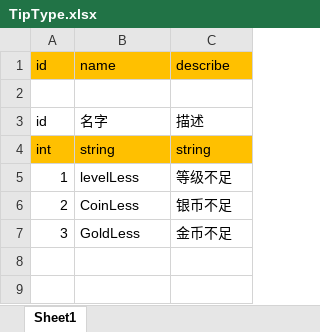
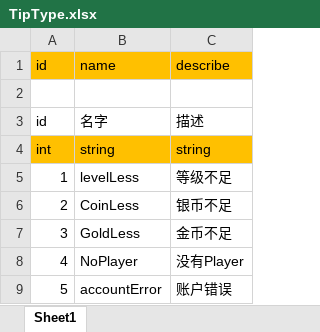
Before and after one commit to fhyfhy17/shoot, an Excel workbook: bin/xlsx/type/TipType.xlsx, sheet Sheet1, drawn as a sheet; values as stored, in another font and other column widths than the file's, no borders; the diff names each change by its address in the sheet, - before the commit and + after, or states it on an @@ line.

```diff
--- a/bin/xlsx/type/TipType.xlsx (sheet Sheet1)
+++ b/bin/xlsx/type/TipType.xlsx (sheet Sheet1)
+row 8: 4 | NoPlayer | 没有Player
+row 9: 5 | accountError | 账户错误
```
Also changed, not shown: 34 other files.
